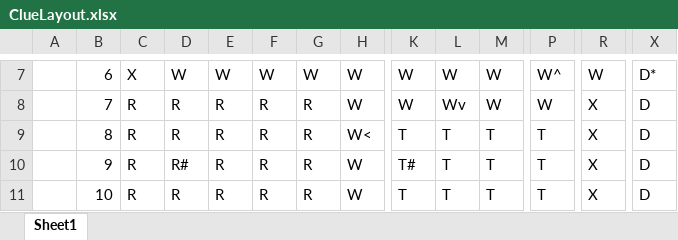
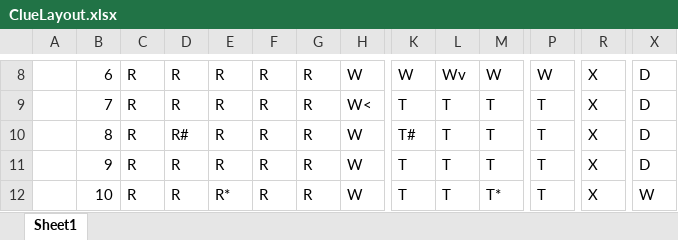
Before and after one commit to cwells611/ClueGame, an Excel workbook: ClueLayout.xlsx, sheet Sheet1, drawn as a sheet; only a part is shown, gaps mark what is left out; values as stored, in another font and other column widths than the file's, no cell formats; addresses are those after the commit; the diff covers the shown part only; the diff names each change by its address in the sheet, - before the commit and + after, or states it on an @@ line.

```diff
--- a/ClueLayout.xlsx (sheet Sheet1)
+++ b/ClueLayout.xlsx (sheet Sheet1)
-C8: X
+C8: R
-D8: W
+D8: R
-E8: W
+E8: R
-F8: W
+F8: R
-G8: W
+G8: R
-L8: W
+L8: Wv
-P8: W^
+P8: W
-R8: W
+R8: X
-X8: D*
+X8: D
-H9: W
+H9: W<
-K9: W
+K9: T
-L9: Wv
+L9: T
-M9: W
+M9: T
-P9: W
+P9: T
-D10: R
+D10: R#
-H10: W<
+H10: W
-K10: T
+K10: T#
-D11: R#
+D11: R
-K11: T#
+K11: T
-E12: R
+E12: R*
-M12: T
+M12: T*
-X12: D
+X12: W
```
Also changed, not shown: 2 added rows, 2 removed rows and 136 edited cells elsewhere in this sheet, cell formats, 2 other files.
